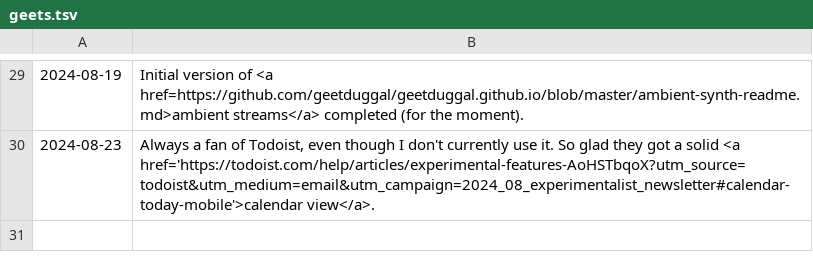
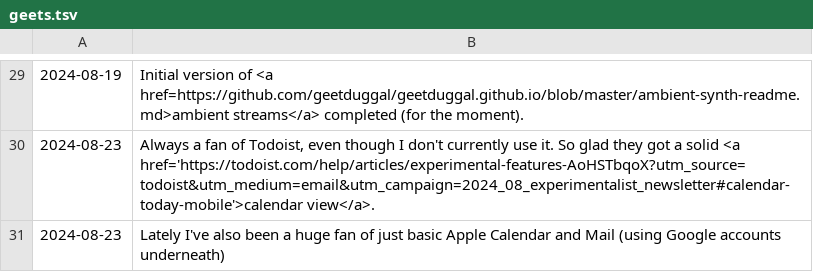
Before and after one commit to geetduggal/geetduggal.github.io, a TSV file: geets.tsv, drawn as a sheet; only a part is shown, gaps mark what is left out; the diff names each change by its address in the sheet, - before the commit and + after, or states it on an @@ line.

```diff
--- a/geets.tsv
+++ b/geets.tsv
+row 31: 2024-08-23 | Lately I've also been a huge fan of just basic Apple Calendar and Mail (using Google accounts underneath)
```
